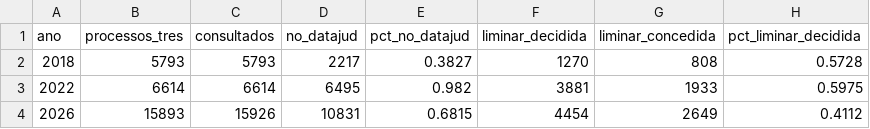
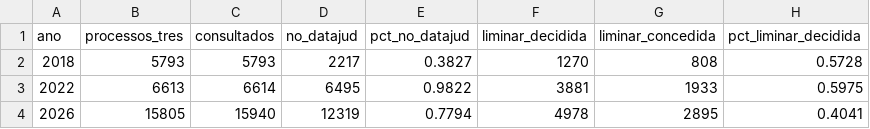
Before and after one commit to celsodeos/Monitoramento-TSE-BR, a CSV file: dados/derivados/liminares_tres.csv, drawn as a sheet.

Commit message:
Coleta semanal TREs (DataJud): 2026-10-25

```diff
--- a/dados/derivados/liminares_tres.csv
+++ b/dados/derivados/liminares_tres.csv
@@ -2,3 +2,3 @@ ano,processos_tres,consultados,no_datajud,pct_no_datajud,liminar_decidida,limina
 2018,5793,5793,2217,0.3827,1270,808,0.5728
-2022,6614,6614,6495,0.982,3881,1933,0.5975
-2026,15893,15926,10831,0.6815,4454,2649,0.4112
+2022,6613,6614,6495,0.9822,3881,1933,0.5975
+2026,15805,15940,12319,0.7794,4978,2895,0.4041
```
Also changed, not shown: 1 other file.
